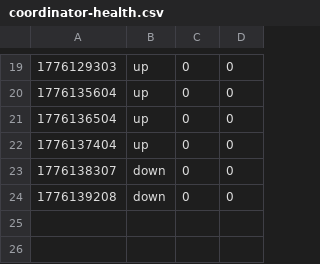
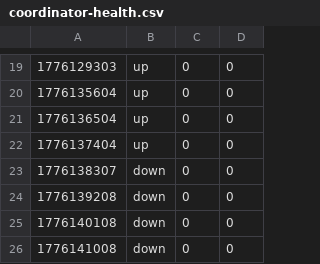
Before and after one commit to tejasphatak/Synapse, a CSV file: synapse-src/monitor/data/coordinator-health.csv, drawn as a sheet; only a part is shown, gaps mark what is left out; the diff names each change by its address in the sheet, - before the commit and + after, or states it on an @@ line.

```diff
--- a/synapse-src/monitor/data/coordinator-health.csv
+++ b/synapse-src/monitor/data/coordinator-health.csv
+row 25: 1776140108 | down | 0 | 0
+row 26: 1776141008 | down | 0 | 0
```
Also changed, not shown: synapse-src/monitor/data/vm-costs.csv, 3 other files.
